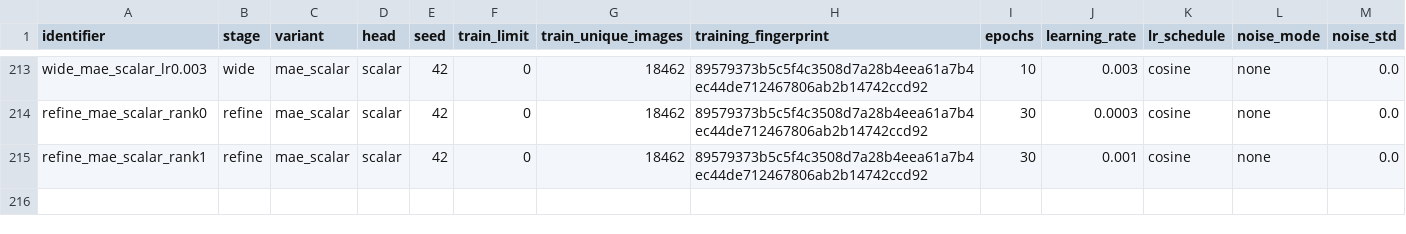
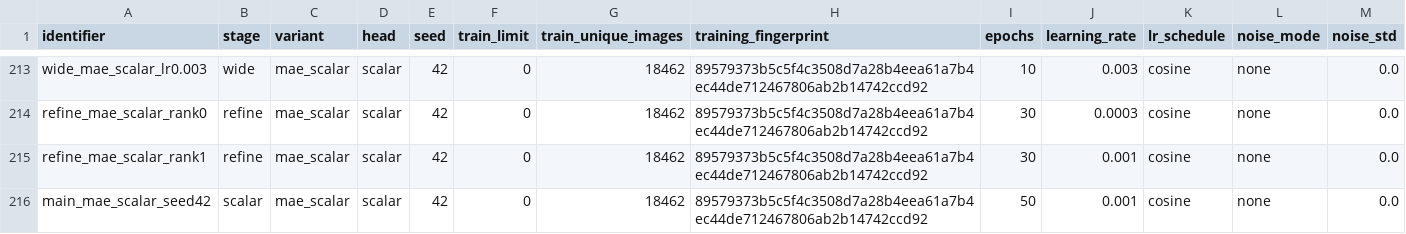
Before and after one commit to nlyu1/maxrl-statistics, a CSV file: experiments/utkface/scaled/runs.csv, drawn as a sheet; only a part is shown, gaps mark what is left out; rows hold the shown columns only; the diff names each change by its address in the sheet, - before the commit and + after, or states it on an @@ line.

```diff
--- a/experiments/utkface/scaled/runs.csv
+++ b/experiments/utkface/scaled/runs.csv
+row 216: main_mae_scalar_seed42 | scalar | mae_scalar | scalar | 42 | 0 | 18462 | 89579373b5c5f4c3508d7a28b4eea61a7b4ec44de712467806ab2b14742ccd92 | 50 | 0.001 | cosine | none | 0.0
```
Also changed, not shown: experiments/utkface/scaled/dashboard-curves.csv, experiments/utkface/scaled/dashboard-runs.csv, 20 other files.
